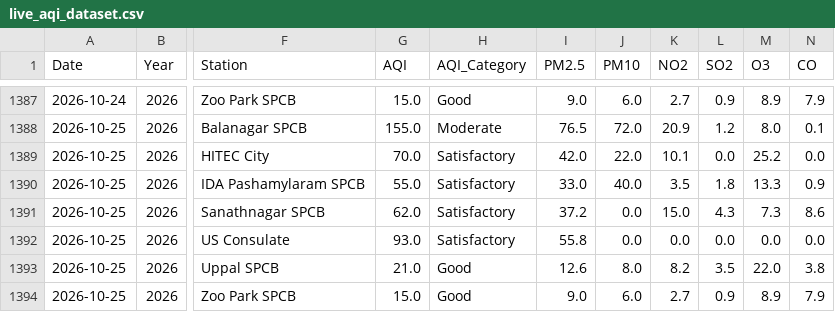
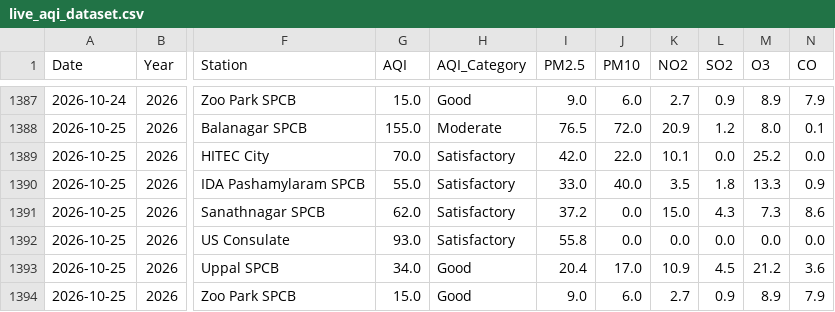
Before and after one commit to Rohan0639/Forecast, a CSV file: api/data/live_aqi_dataset.csv, drawn as a sheet; only a part is shown, gaps mark what is left out; the diff names each change by its address in the sheet, - before the commit and + after, or states it on an @@ line.

```diff
--- a/api/data/live_aqi_dataset.csv
+++ b/api/data/live_aqi_dataset.csv
-G1393 (AQI): 21.0
+G1393 (AQI): 34.0
-I1393 (PM2.5): 12.6
+I1393 (PM2.5): 20.4
-J1393 (PM10): 8.0
+J1393 (PM10): 17.0
-K1393 (NO2): 8.2
+K1393 (NO2): 10.9
-L1393 (SO2): 3.5
+L1393 (SO2): 4.5
-M1393 (O3): 22.0
+M1393 (O3): 21.2
-N1393 (CO): 3.8
+N1393 (CO): 3.6
```
Also changed, not shown: api/data/hyderabad_live_weather.csv.
